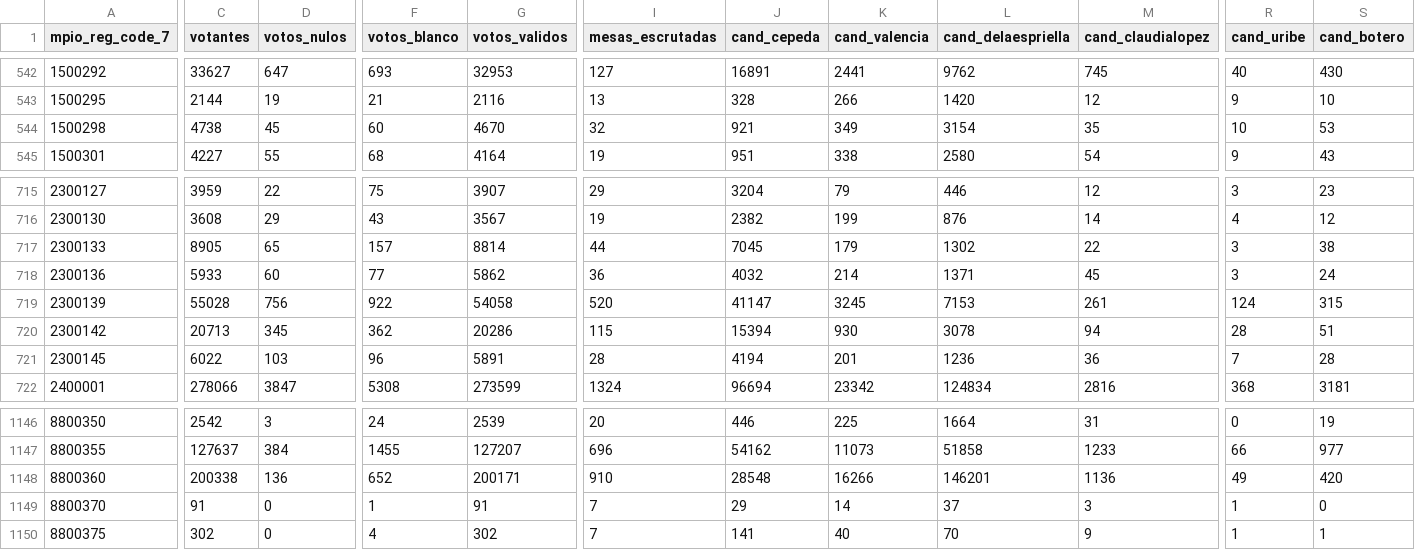
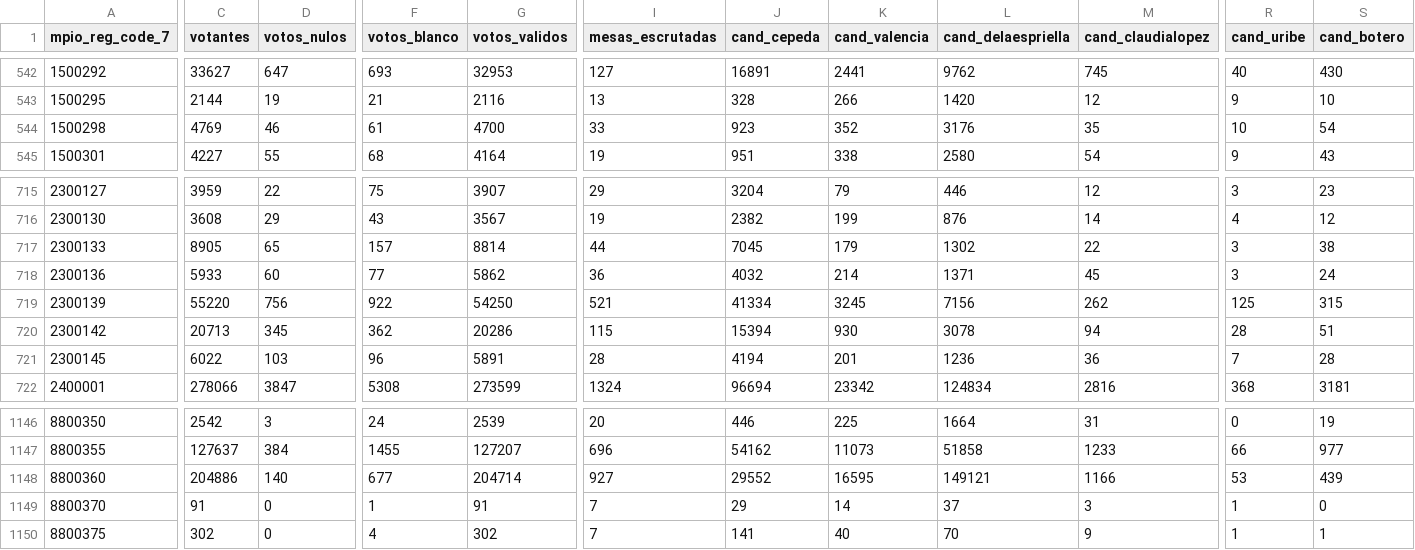
Before and after one commit to MathieuR04/datapol, a CSV file: colombia/2026/primera/data/results/colombia_2026_municipio_primera.csv, drawn as a sheet; only a part is shown, gaps mark what is left out; the diff covers the shown part only; the diff names each change by its address in the sheet, - before the commit and + after, or states it on an @@ line.

Commit message:
data: municipios primera vuelta — 2026-05-31 19:13

```diff
--- a/colombia/2026/primera/data/results/colombia_2026_municipio_primera.csv
+++ b/colombia/2026/primera/data/results/colombia_2026_municipio_primera.csv
-C544 (votantes): 4738
+C544 (votantes): 4769
-D544 (votos_nulos): 45
+D544 (votos_nulos): 46
-F544 (votos_blanco): 60
+F544 (votos_blanco): 61
-G544 (votos_validos): 4670
+G544 (votos_validos): 4700
-I544 (mesas_escrutadas): 32
+I544 (mesas_escrutadas): 33
-J544 (cand_cepeda): 921
+J544 (cand_cepeda): 923
-K544 (cand_valencia): 349
+K544 (cand_valencia): 352
-L544 (cand_delaespriella): 3154
+L544 (cand_delaespriella): 3176
-S544 (cand_botero): 53
+S544 (cand_botero): 54
-C719 (votantes): 55028
+C719 (votantes): 55220
-G719 (votos_validos): 54058
+G719 (votos_validos): 54250
-I719 (mesas_escrutadas): 520
+I719 (mesas_escrutadas): 521
-J719 (cand_cepeda): 41147
+J719 (cand_cepeda): 41334
-L719 (cand_delaespriella): 7153
+L719 (cand_delaespriella): 7156
-M719 (cand_claudialopez): 261
+M719 (cand_claudialopez): 262
-R719 (cand_uribe): 124
+R719 (cand_uribe): 125
-C1148 (votantes): 200338
+C1148 (votantes): 204886
-D1148 (votos_nulos): 136
+D1148 (votos_nulos): 140
-F1148 (votos_blanco): 652
+F1148 (votos_blanco): 677
-G1148 (votos_validos): 200171
+G1148 (votos_validos): 204714
-I1148 (mesas_escrutadas): 910
+I1148 (mesas_escrutadas): 927
-J1148 (cand_cepeda): 28548
+J1148 (cand_cepeda): 29552
-K1148 (cand_valencia): 16266
+K1148 (cand_valencia): 16595
-L1148 (cand_delaespriella): 146201
+L1148 (cand_delaespriella): 149121
-M1148 (cand_claudialopez): 1136
+M1148 (cand_claudialopez): 1166
-R1148 (cand_uribe): 49
+R1148 (cand_uribe): 53
-S1148 (cand_botero): 420
+S1148 (cand_botero): 439
```
Also changed, not shown: 13 edited cells elsewhere in this file, 6 other files.
